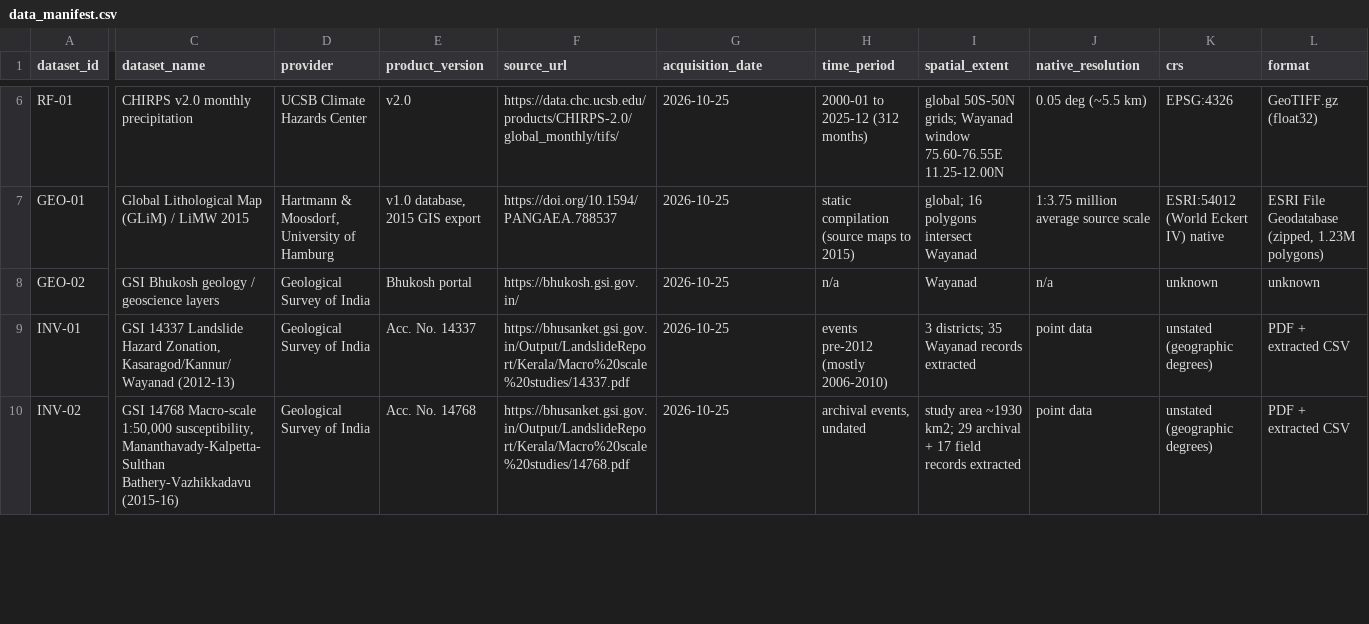
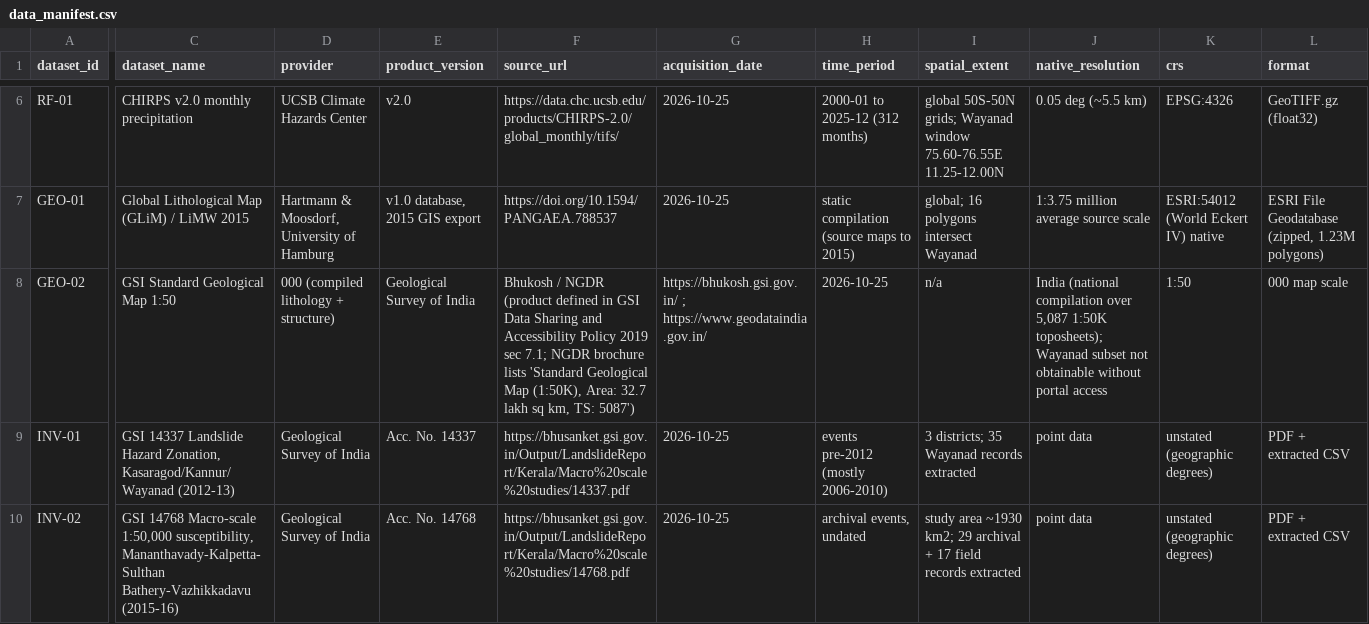
Before and after one commit to anntj08/RESQAI, a CSV file: docs/data_manifest.csv, drawn as a sheet; only a part is shown, gaps mark what is left out; the diff covers the shown part only; the diff names each change by its address in the sheet, - before the commit and + after, or states it on an @@ line.

Commit message:
GEO-02 / GSI 1:50K geology re-check: product identified, access still restricted
Re-checked the missing GSI 1:50,000 geology dataset for Wayanad against official sources. Product identified from official documents: GSI compiled 1:50K seamless lithology + structure (GSI Data Sharing and Accessibility Policy 2019 sec 7.1, max 29 layers, WMS/WFS public services, free of charge to registered users, Annexure IV undertaking for Bhukosh downloads; policy PDF sha256 5ca1cd39...) and NGDR 'Standard Geological Map (1:50K), Area: 32.7 lakh sq km (TS: 5087)' (Ministry of Mines brochure, sha256 05cfe121...). Fresh probes (data/interim/gsi_geology/): bhukosh.gsi.gov.in still unreachable (443 connect timeout, re-confirmed from a second network path); bhusanket.gsi.gov.in ArcGIS v11.2 now open but hosts only landslide/dashboard services, no geology; NGDR geodataindia.gov.in reachable but anonymous /api/datasets returns 401 and downloads require a registered account (guest tier = VISUALIZATION only). Wayanad-specific coverage not verifiable without access; no data downloaded; GEO-02 stays ACCESS_RESTRICTED with an evidence-dated limitation record. KSDMA GSI-2022 Wayanad LSZ shapefile documented as a distinct susceptibility product (not geology, not downloaded). Manifest row updated in place (no rows added - p4 count pin intact); data_sources.md sec 1.4 re-check block; DATA_READINESS_REPORT.md sec 14 note. Probe/fetch scripts committed. No model, map or Phase 4/5 output touched.

```diff
--- a/docs/data_manifest.csv
+++ b/docs/data_manifest.csv
-C8 (dataset_name): GSI Bhukosh geology / geoscience layers
+C8 (dataset_name): GSI Standard Geological Map 1:50
-D8 (provider): Geological Survey of India
+D8 (provider): 000 (compiled lithology + structure)
-E8 (product_version): Bhukosh portal
+E8 (product_version): Geological Survey of India
-F8 (source_url): https://bhukosh.gsi.gov.in/
+F8 (source_url): Bhukosh / NGDR (product defined in GSI Data Sharing and Accessibility Policy 2019 sec 7.1; NGDR brochure lists 'Standard Geological Map (1:50K), Area: 32.7 lakh sq km, TS: 5087')
-G8 (acquisition_date): 2026-10-25
+G8 (acquisition_date): https://bhukosh.gsi.gov.in/ ; https://www.geodataindia.gov.in/
-H8 (time_period): n/a
+H8 (time_period): 2026-10-25
-I8 (spatial_extent): Wayanad
+I8 (spatial_extent): n/a
-J8 (native_resolution): n/a
+J8 (native_resolution): India (national compilation over 5,087 1:50K toposheets); Wayanad subset not obtainable without portal access
-K8 (crs): unknown
+K8 (crs): 1:50
-L8 (format): unknown
+L8 (format): 000 map scale
```
Also changed, not shown: 6 edited cells elsewhere in this file, 14 other files.
